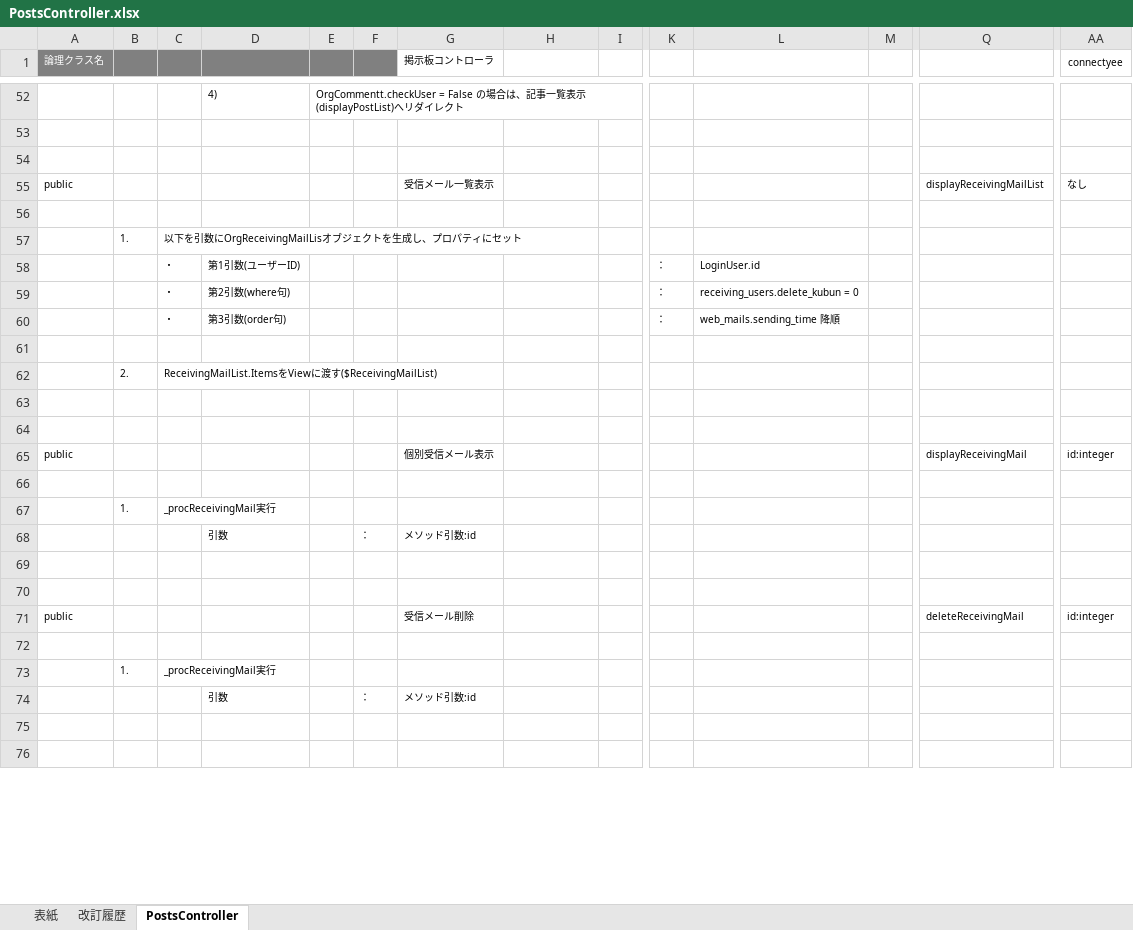
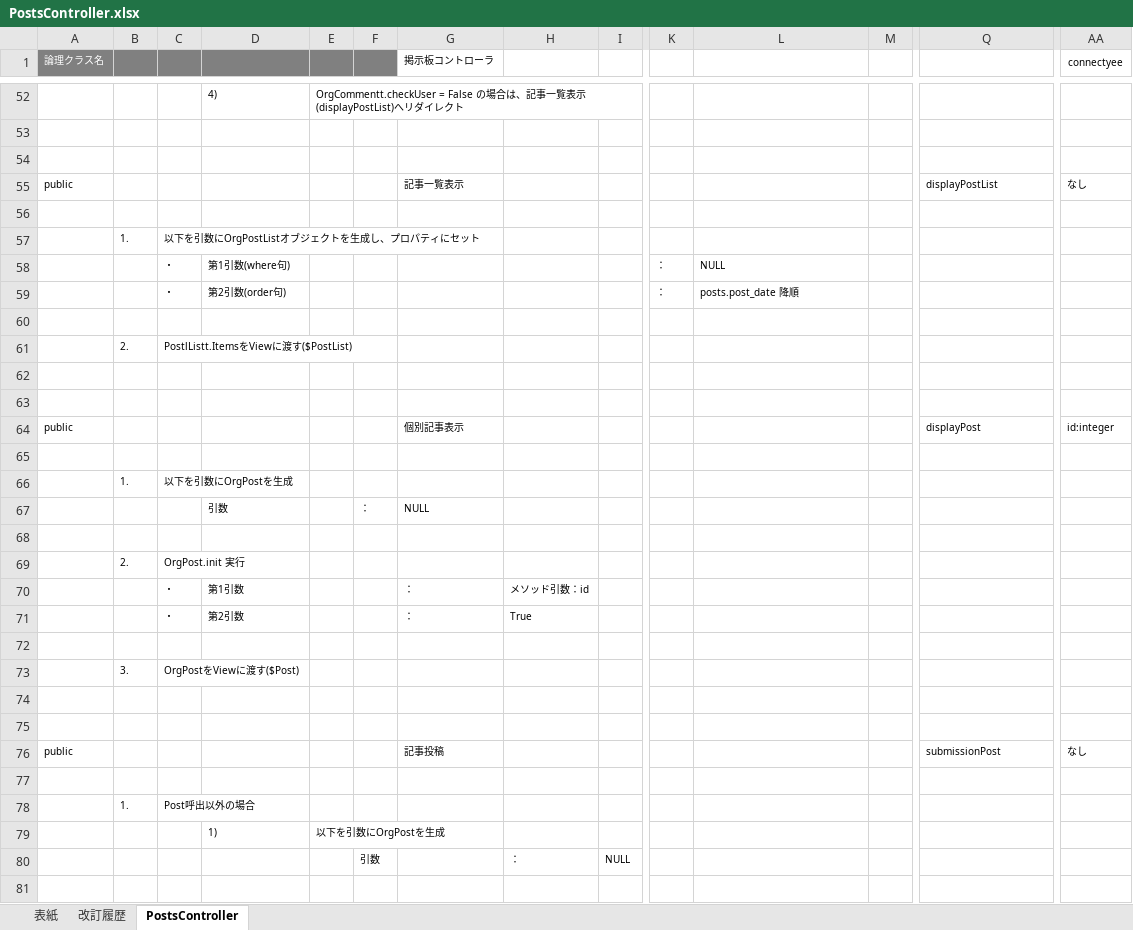
Before and after one commit to glambizm/connectyee, an Excel workbook: 30 設計/20 プログラム設計/20 クラス設計/10 backend/10 controller/PostsController.xlsx, sheet PostsController, drawn as a sheet; only a part is shown, gaps mark what is left out; the shorter side is filled out with more unchanged rows; values as stored, in another font and other column widths than the file's, no borders; removed rows and columns are numbered as before the commit, all else as after; rows hold the shown columns only; the diff covers the shown part only; the diff names each change by its address in the sheet, - before the commit and + after, or states it on an @@ line.

```diff
--- a/30 設計/20 プログラム設計/20 クラス設計/10 backend/10 controller/PostsController.xlsx (sheet PostsController)
+++ b/30 設計/20 プログラム設計/20 クラス設計/10 backend/10 controller/PostsController.xlsx (sheet PostsController)
-G55 (掲示板コントローラ): 受信メール一覧表示
+G55 (掲示板コントローラ): 記事一覧表示
-Q55: displayReceivingMailList
+Q55: displayPostList
-C57: 以下を引数にOrgReceivingMailLisオブジェクトを生成し、プロパティにセット
+C57: 以下を引数にOrgPostListオブジェクトを生成し、プロパティにセット
-row 58:  |  | ・ | 第1引数(ユーザーID) |  |  |  |  |  | ： | LoginUser.id
-D58: 第2引数(where句)
+D58: 第1引数(where句)
-L58: receiving_users.delete_kubun = 0
+L58: NULL
-D59: 第3引数(order句)
+D59: 第2引数(order句)
-L59: web_mails.sending_time 降順
+L59: posts.post_date 降順
-C61: ReceivingMailList.ItemsをViewに渡す($ReceivingMailList)
+C61: PostlListt.ItemsをViewに渡す($PostList)
-G64 (掲示板コントローラ): 個別受信メール表示
+G64 (掲示板コントローラ): 個別記事表示
-Q64: displayReceivingMail
+Q64: displayPost
-C66: _procReceivingMail実行
+C66: 以下を引数にOrgPostを生成
-G67 (掲示板コントローラ): メソッド引数:id
+G67 (掲示板コントローラ): NULL
+row 68: (empty)
+row 69:  | 2. | OrgPost.init 実行
+row 70:  |  | ・ | 第1引数 |  |  | ： | メソッド引数：id
+row 71:  |  | ・ | 第2引数 |  |  | ： | True
+row 72: (empty)
+row 73:  | 3. | OrgPostをViewに渡す($Post)
-G76 (掲示板コントローラ): 受信メール削除
+G76 (掲示板コントローラ): 記事投稿
-Q76: deleteReceivingMail
+Q76: submissionPost
-AA76 (connectyee): id:integer
+AA76 (connectyee): なし
-C78: _procReceivingMail実行
+C78: Post呼出以外の場合
-row 74:  |  |  | 引数 |  | ： | メソッド引数:id
+row 79:  |  |  | 1) | 以下を引数にOrgPostを生成
+row 80:  |  |  |  |  | 引数 |  | ： | NULL
```
Also changed, not shown: 35 added rows, 5 removed rows and 3 edited cells elsewhere in this sheet, 30 設計/20 プログラム設計/10 機能設計/70 掲示板/掲示板.xlsx, 1 other file.
